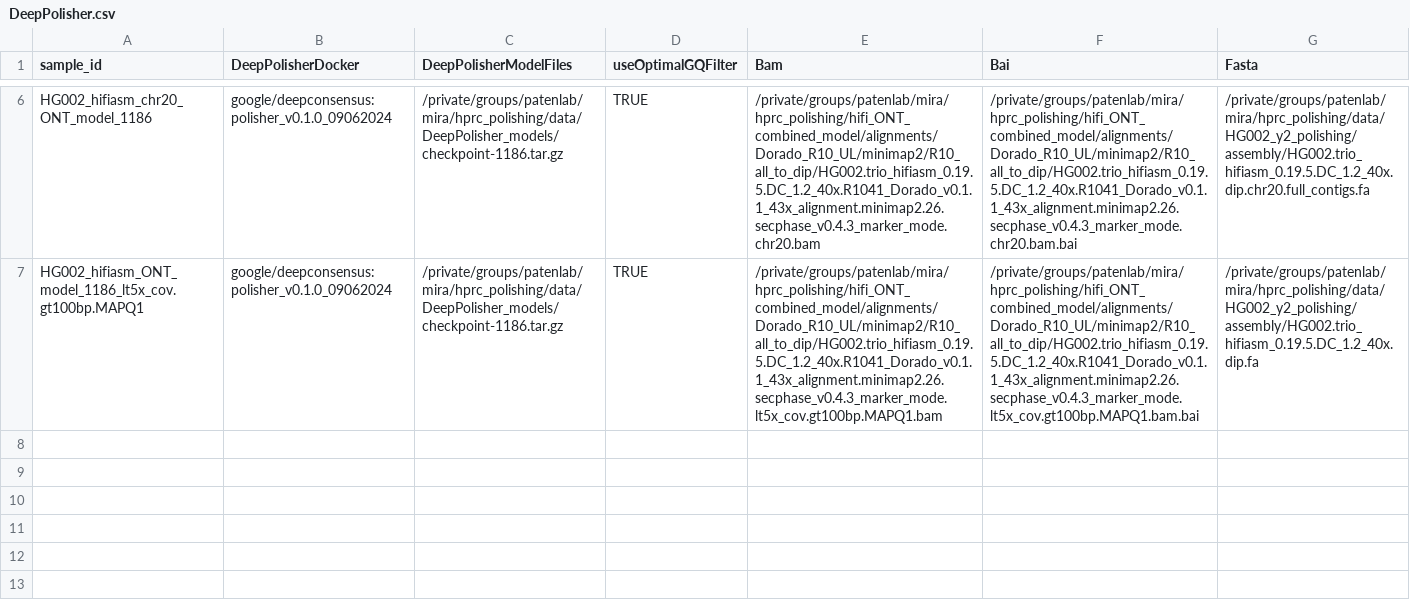
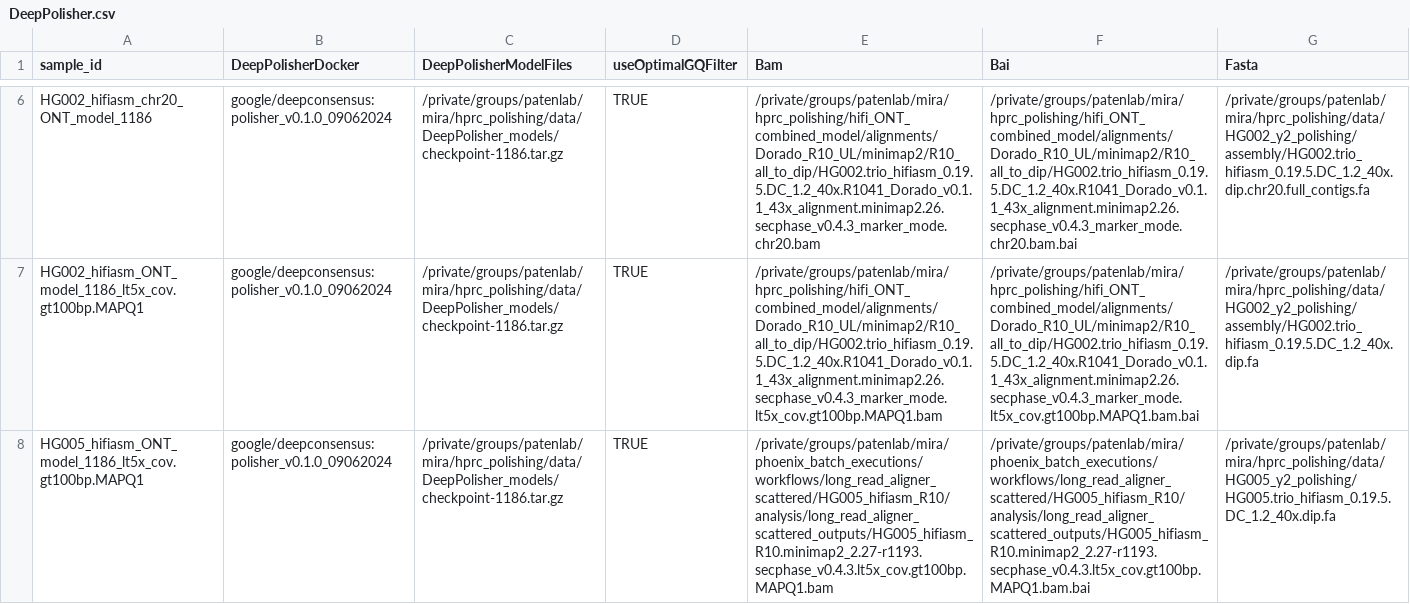
Before and after one commit to miramastoras/phoenix_batch_submissions, a CSV file: workflows/DeepPolisher/DeepPolisher.csv, drawn as a sheet; only a part is shown, gaps mark what is left out; the diff names each change by its address in the sheet, - before the commit and + after, or states it on an @@ line.

Commit message:
run HG005 model

```diff
--- a/workflows/DeepPolisher/DeepPolisher.csv
+++ b/workflows/DeepPolisher/DeepPolisher.csv
+row 8: HG005_hifiasm_ONT_model_1186_lt5x_cov.gt100bp.MAPQ1 | google/deepconsensus:polisher_v0.1.0_09062024 | /private/groups/patenlab/mira/hprc_polishing/data/DeepPolisher_models/checkpoint-1186.tar.gz | TRUE | /private/groups/patenlab/mira/phoenix_batch_executions/workflows/long_read_aligner_scattered/HG005_hifiasm_R10/analysis/long_read_aligner_scattered_outputs/HG005_hifiasm_R10.minimap2_2.27-r1193.secphase_v0.4.3.lt5x_cov.gt100bp.MAPQ1.bam | /private/groups/patenlab/mira/phoenix_batch_executions/workflows/long_read_aligner_scattered/HG005_hifiasm_R10/analysis/long_read_aligner_scattered_outputs/HG005_hifiasm_R10.minimap2_2.27-r1193.secphase_v0.4.3.lt5x_cov.gt100bp.MAPQ1.bam.bai | /private/groups/patenlab/mira/hprc_polishing/data/HG005_y2_polishing/HG005.trio_hifiasm_0.19.5.DC_1.2_40x.dip.fa
```
Also changed, not shown: 2 other files.
